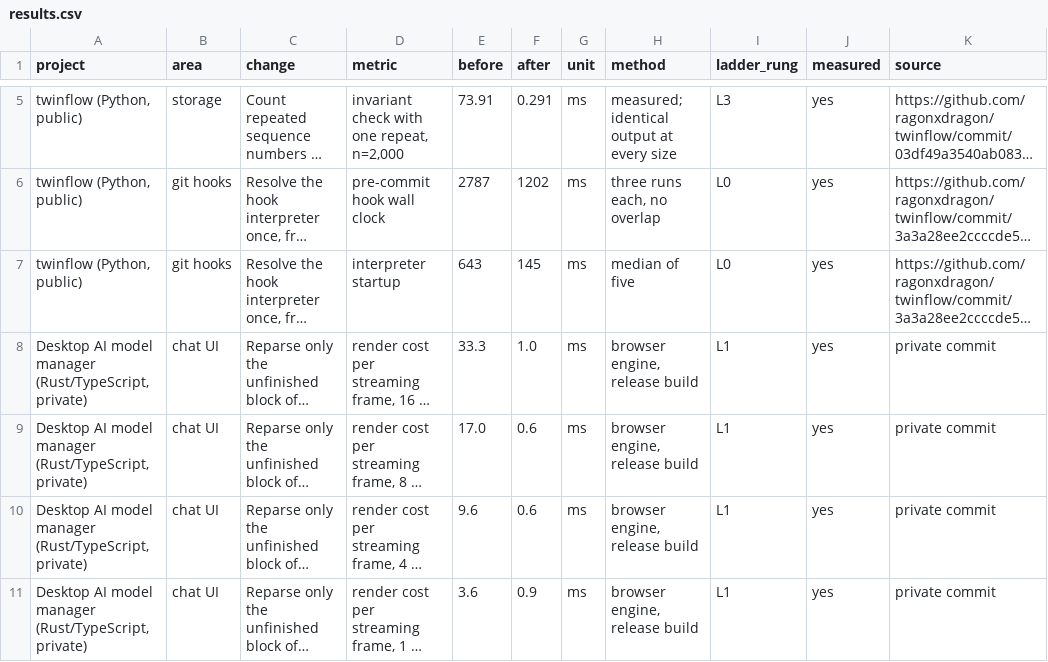
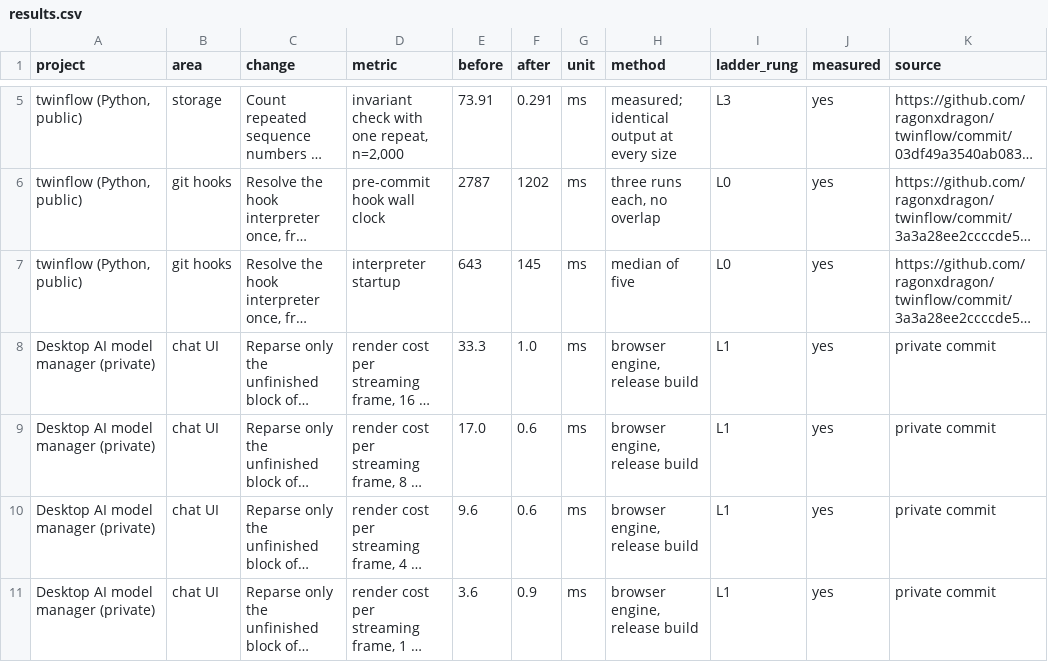
Before and after one commit to ragonxdragon/performance-ladder-review, a CSV file: results/results.csv, drawn as a sheet; only a part is shown, gaps mark what is left out; long unchanged cells end in …; the diff covers the shown part only; the diff names each change by its address in the sheet, - before the commit and + after, or states it on an @@ line.

Commit message:
fix(results): add the inventory walk win and relabel the desktop app
- add the firmware inventory walk, quadratic to linear: 341x at
  4,000 tags on a host benchmark, quoted in the release documentation
- session logs searched: retained ones start mid-September and only
  confirm figures already sourced from commits
- the desktop app label drops its language stack

```diff
--- a/results/results.csv
+++ b/results/results.csv
-A8:A11 (project): Desktop AI model manager (Rust/TypeScript, private)
+A8:A11 (project): Desktop AI model manager (private)
```
Also changed, not shown: 1 added row and 4 edited cells elsewhere in this file, results/summary.csv, 5 other files.
